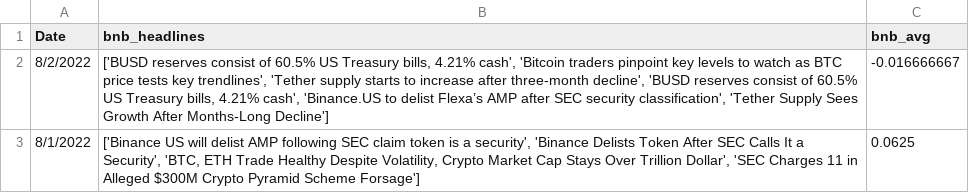
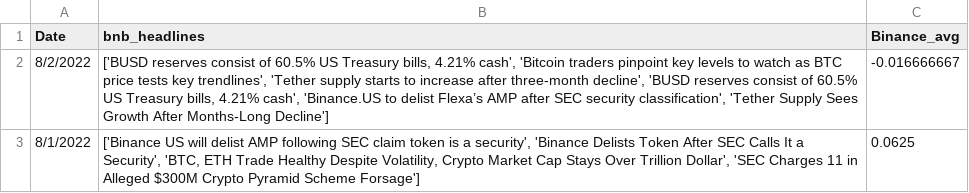
Before and after one commit to Avrpatel/Crypto-NLP-StreamlitApp, a CSV file: nlpapp/data/NewsAPI/Binancenlp.csv, drawn as a sheet; only a part is shown.

```diff
--- a/nlpapp/data/NewsAPI/Binancenlp.csv
+++ b/nlpapp/data/NewsAPI/Binancenlp.csv
@@ -1,2 +1,2 @@
-Date,bnb_headlines,bnb_avg
+Date,bnb_headlines,Binance_avg
 8/2/2022,"['BUSD reserves consist of 60.5% US Treasury bills, 4.21% cash', 'Bitcoin traders pinpoint key levels to watch as BTC price tests key trendlines', 'Tether supply starts to increase after three-month decline', 'BUSD reserves consist of 60.5% US Treasury bills, 4.21% cash', 'Binance.US to delist Flexa’s AMP after SEC security classification', 'Tether Supply Sees Growth After Months-Long Decline']",-0.016666667
```
Also changed, not shown: nlpapp/data/NewsAPI/Bitcoinnlp.csv, nlpapp/data/NewsAPI/Cardanonlp.csv, 12 other files.
